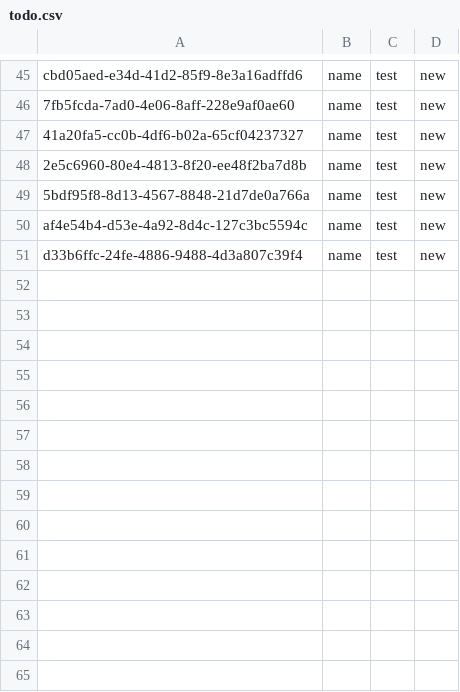
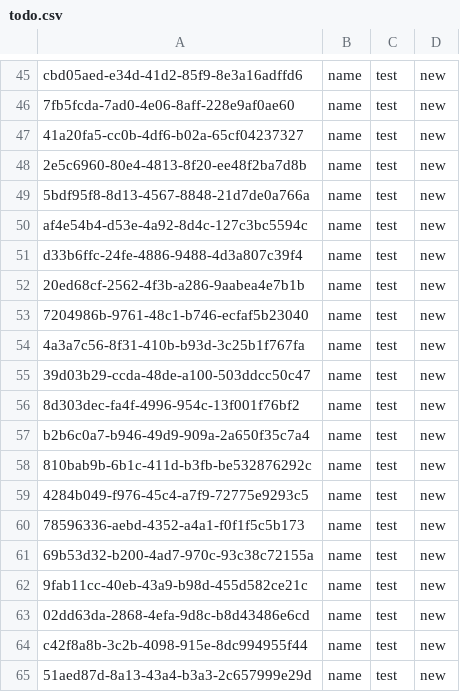
Before and after one commit to dannyYassine/go-projects, a CSV file: todo-app-cli/app/todo.csv, drawn as a sheet; only a part is shown, gaps mark what is left out.

```diff
--- a/todo-app-cli/app/todo.csv
+++ b/todo-app-cli/app/todo.csv
@@ -51 +51,15 @@ af4e54b4-d53e-4a92-8d4c-127c3bc5594c,name,test,new
 d33b6ffc-24fe-4886-9488-4d3a807c39f4,name,test,new
+20ed68cf-2562-4f3b-a286-9aabea4e7b1b,name,test,new
+7204986b-9761-48c1-b746-ecfaf5b23040,name,test,new
+4a3a7c56-8f31-410b-b93d-3c25b1f767fa,name,test,new
+39d03b29-ccda-48de-a100-503ddcc50c47,name,test,new
+8d303dec-fa4f-4996-954c-13f001f76bf2,name,test,new
+b2b6c0a7-b946-49d9-909a-2a650f35c7a4,name,test,new
+810bab9b-6b1c-411d-b3fb-be532876292c,name,test,new
+4284b049-f976-45c4-a7f9-72775e9293c5,name,test,new
+78596336-aebd-4352-a4a1-f0f1f5c5b173,name,test,new
+69b53d32-b200-4ad7-970c-93c38c72155a,name,test,new
+9fab11cc-40eb-43a9-b98d-455d582ce21c,name,test,new
+02dd63da-2868-4efa-9d8c-b8d43486e6cd,name,test,new
+c42f8a8b-3c2b-4098-915e-8dc994955f44,name,test,new
+51aed87d-8a13-43a4-b3a3-2c657999e29d,name,test,new
```
Also changed, not shown: 4 other files.
